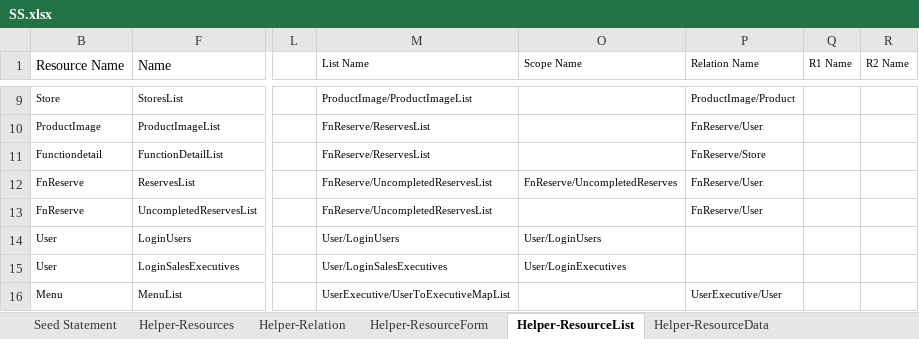
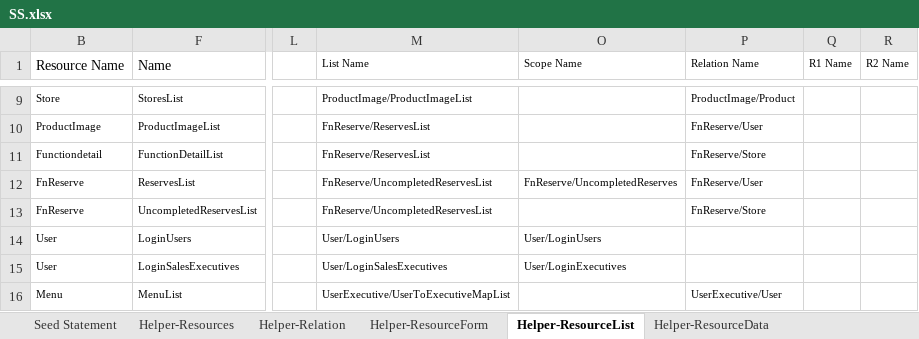
Before and after one commit to MilestoneInnovativeTechnologies/DD, an Excel workbook: SS.xlsx, sheet Helper-ResourceList, drawn as a sheet; only a part is shown, gaps mark what is left out; values as stored, in another font and other column widths than the file's, no borders; table styles not drawn; the diff names each change by its address in the sheet, - before the commit and + after, or states it on an @@ line.

```diff
--- a/SS.xlsx (sheet Helper-ResourceList)
+++ b/SS.xlsx (sheet Helper-ResourceList)
-P13 (Relation Name): FnReserve/User
+P13 (Relation Name): FnReserve/Store
```
Also changed, not shown: sheet Helper-ResourceAction, sheet Helper-ResourceForm, sheet Seed Statement, hidden cells, 1 other file.
